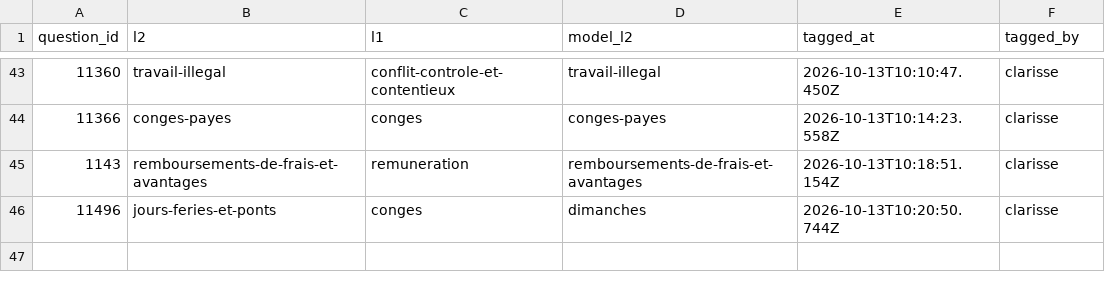
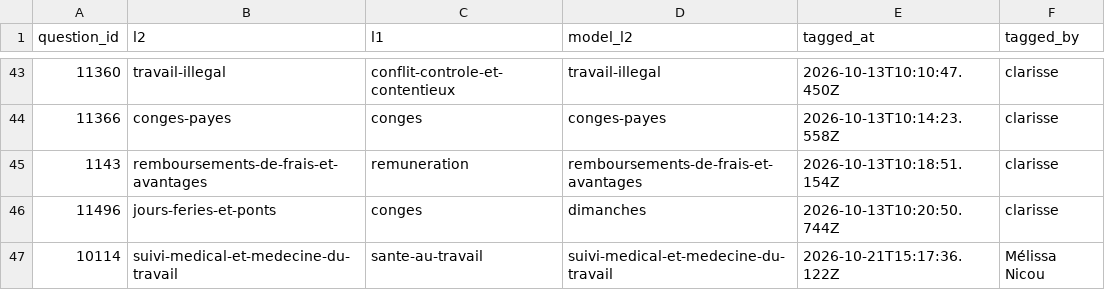
Before and after one commit to rmelisson/fiches-sp-links-tagging, a CSV file: votes/question_themes.csv, drawn as a sheet; only a part is shown, gaps mark what is left out.

Commit message:
themes: Mélissa Nicou (46)

```diff
--- a/votes/question_themes.csv
+++ b/votes/question_themes.csv
@@ -46 +46,2 @@ question_id,l2,l1,model_l2,tagged_at,tagged_by
 11496,jours-feries-et-ponts,conges,dimanches,2026-10-13T10:20:50.744Z,clarisse
+10114,suivi-medical-et-medecine-du-travail,sante-au-travail,suivi-medical-et-medecine-du-travail,2026-10-21T15:17:36.122Z,Mélissa Nicou
```
